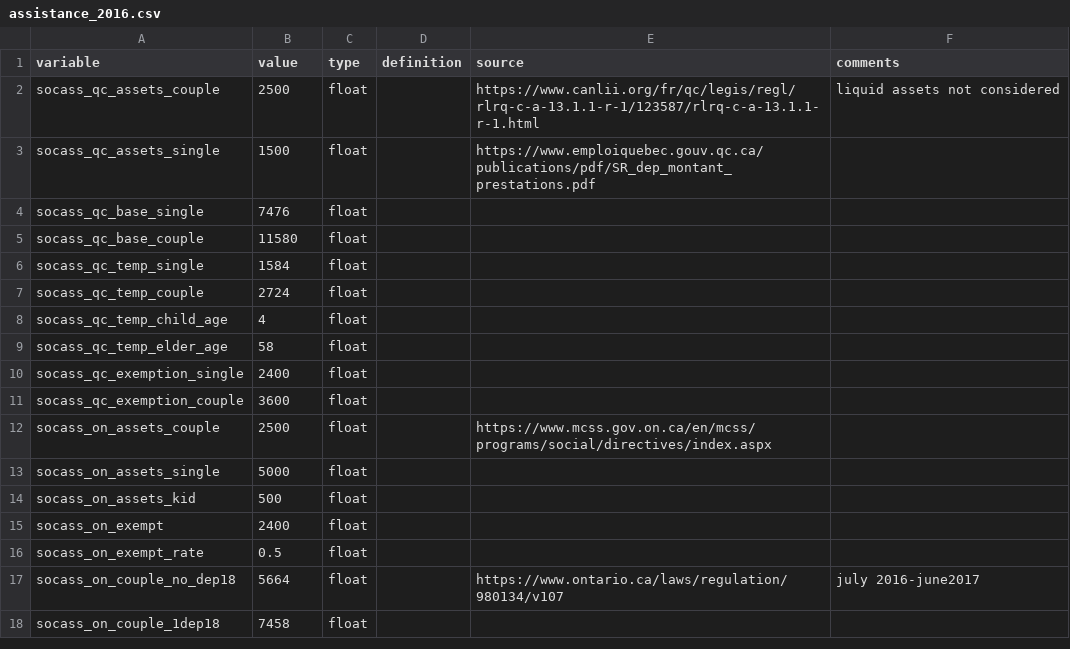
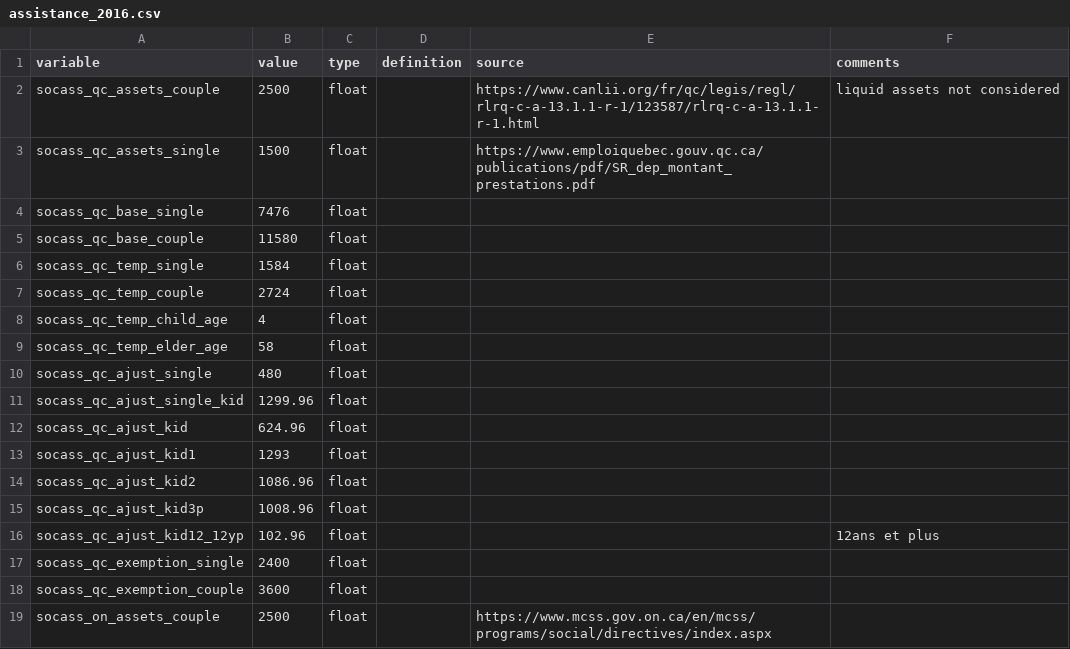
Before and after one commit to CREEi-models/srd, a CSV file: srd/assistance/params/assistance_2016.csv, drawn as a sheet; only a part is shown; the shorter side is filled out with more unchanged rows; the diff names each change by its address in the sheet, - before the commit and + after, or states it on an @@ line.

Commit message:
srd_csv_assistance

```diff
--- a/srd/assistance/params/assistance_2016.csv
+++ b/srd/assistance/params/assistance_2016.csv
+row 10: socass_qc_ajust_single | 480 | float
+row 11: socass_qc_ajust_single_kid | 1299.96 | float
+row 12: socass_qc_ajust_kid | 624.96 | float
+row 13: socass_qc_ajust_kid1 | 1293 | float
+row 14: socass_qc_ajust_kid2 | 1086.96 | float
+row 15: socass_qc_ajust_kid3p | 1008.96 | float
+row 16: socass_qc_ajust_kid12_12yp | 102.96 | float |  |  | 12ans et plus
```
Also changed, not shown: srd/assistance/params/assistance_2017.csv, srd/assistance/params/assistance_2018.csv, 3 other files.
